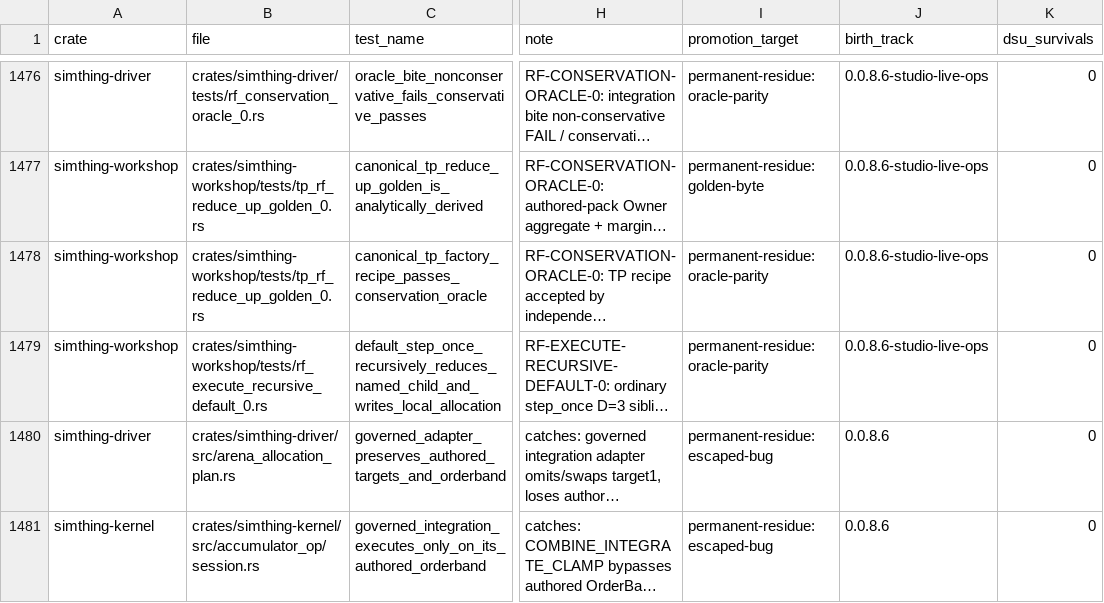
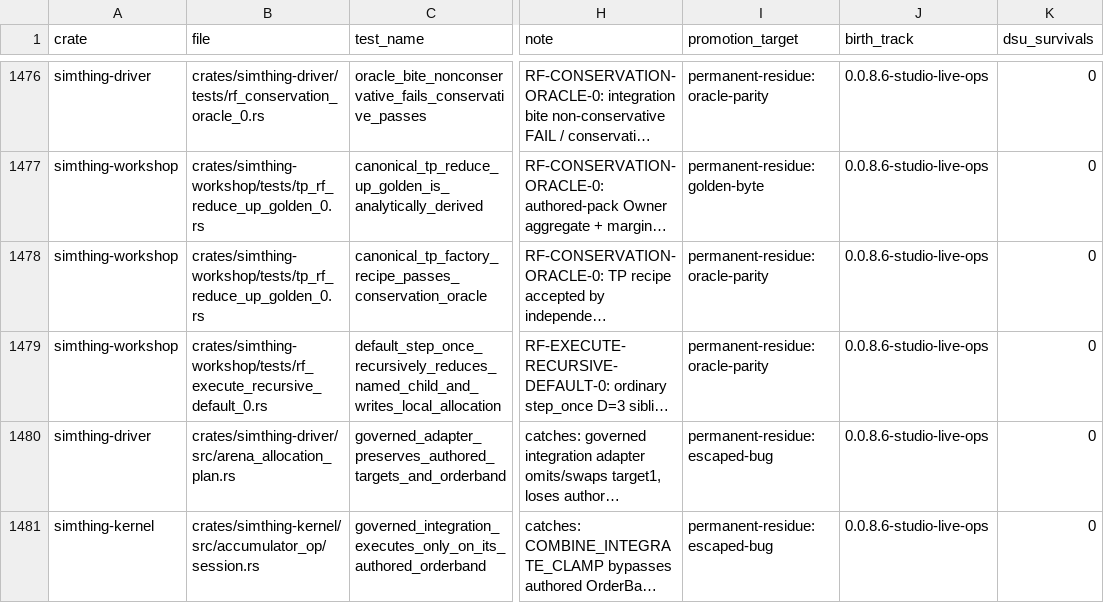
Before and after one commit to khorum08/SimThing, a TSV file: scripts/ci/test_inventory.tsv, drawn as a sheet; only a part is shown, gaps mark what is left out; long unchanged cells end in …; the diff names each change by its address in the sheet, - before the commit and + after, or states it on an @@ line.

Commit message:
rf-remand-3-track-binding

```diff
--- a/scripts/ci/test_inventory.tsv
+++ b/scripts/ci/test_inventory.tsv
-J1480:J1481 (birth_track): 0.0.8.6
+J1480:J1481 (birth_track): 0.0.8.6-studio-live-ops
```
